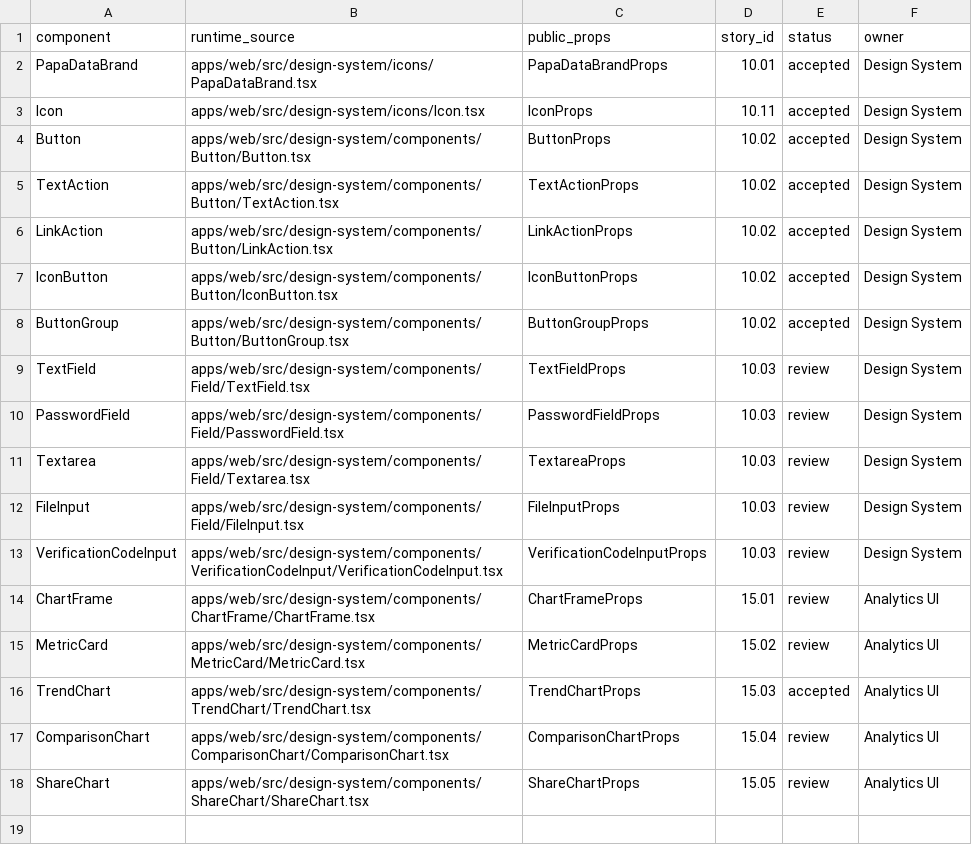
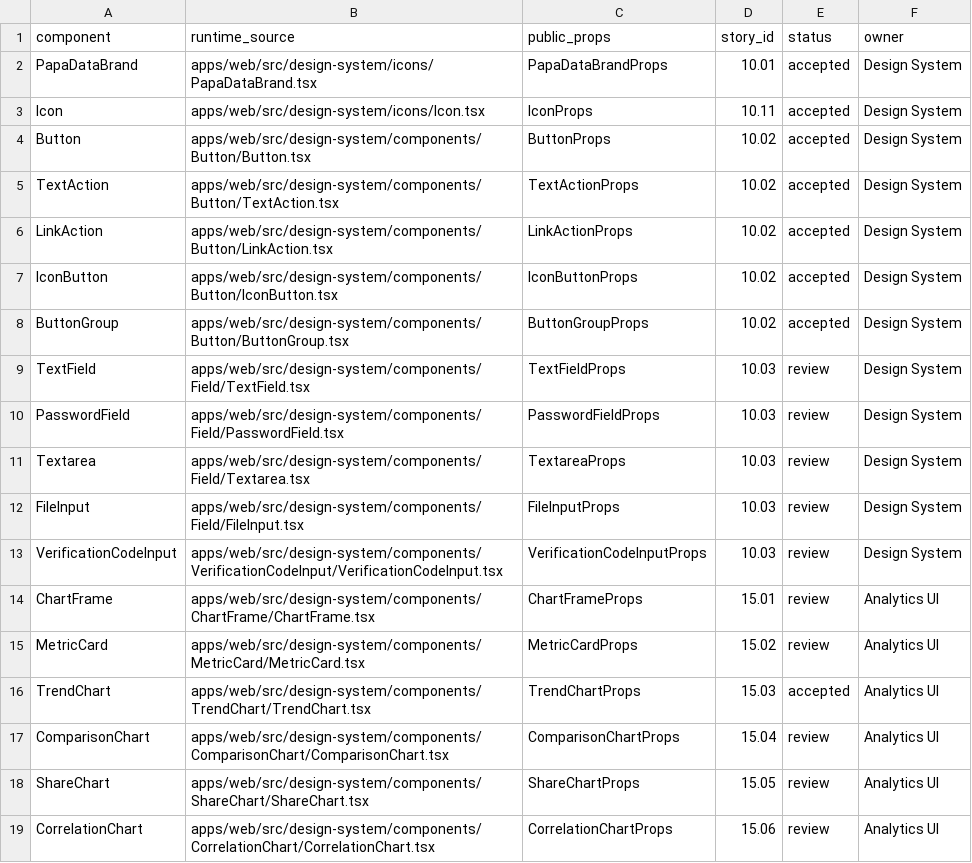
Before and after one commit to 19Archmiel88/papadata-platform, a CSV file: rejestry/runtime-component-api.csv, drawn as a sheet.

```diff
--- a/rejestry/runtime-component-api.csv
+++ b/rejestry/runtime-component-api.csv
@@ -18 +18,2 @@ ComparisonChart,apps/web/src/design-system/components/ComparisonChart/Comparison
 ShareChart,apps/web/src/design-system/components/ShareChart/ShareChart.tsx,ShareChartProps,15.05,review,Analytics UI
+CorrelationChart,apps/web/src/design-system/components/CorrelationChart/CorrelationChart.tsx,CorrelationChartProps,15.06,review,Analytics UI
```
Also changed, not shown: rejestry/storybook.csv, 16 other files.
